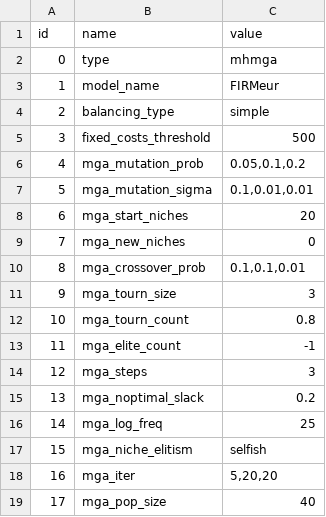
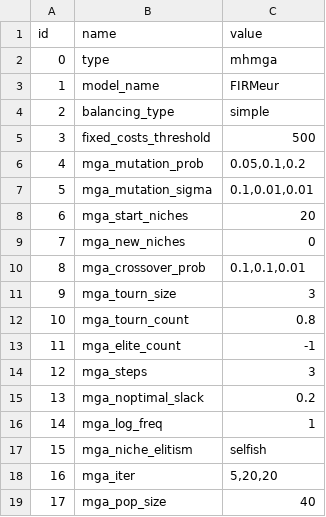
Before and after one commit to HThawley/FIRMEurope, a CSV file: inputs/config/config.csv, drawn as a sheet.

```diff
--- a/inputs/config/config.csv
+++ b/inputs/config/config.csv
@@ -15,3 +15,3 @@ id,name,value
 13,mga_noptimal_slack,0.2
-14,mga_log_freq,25
+14,mga_log_freq,1
 15,mga_niche_elitism,selfish
```
Also changed, not shown: inputs/config/generators.csv, 5 other files.
